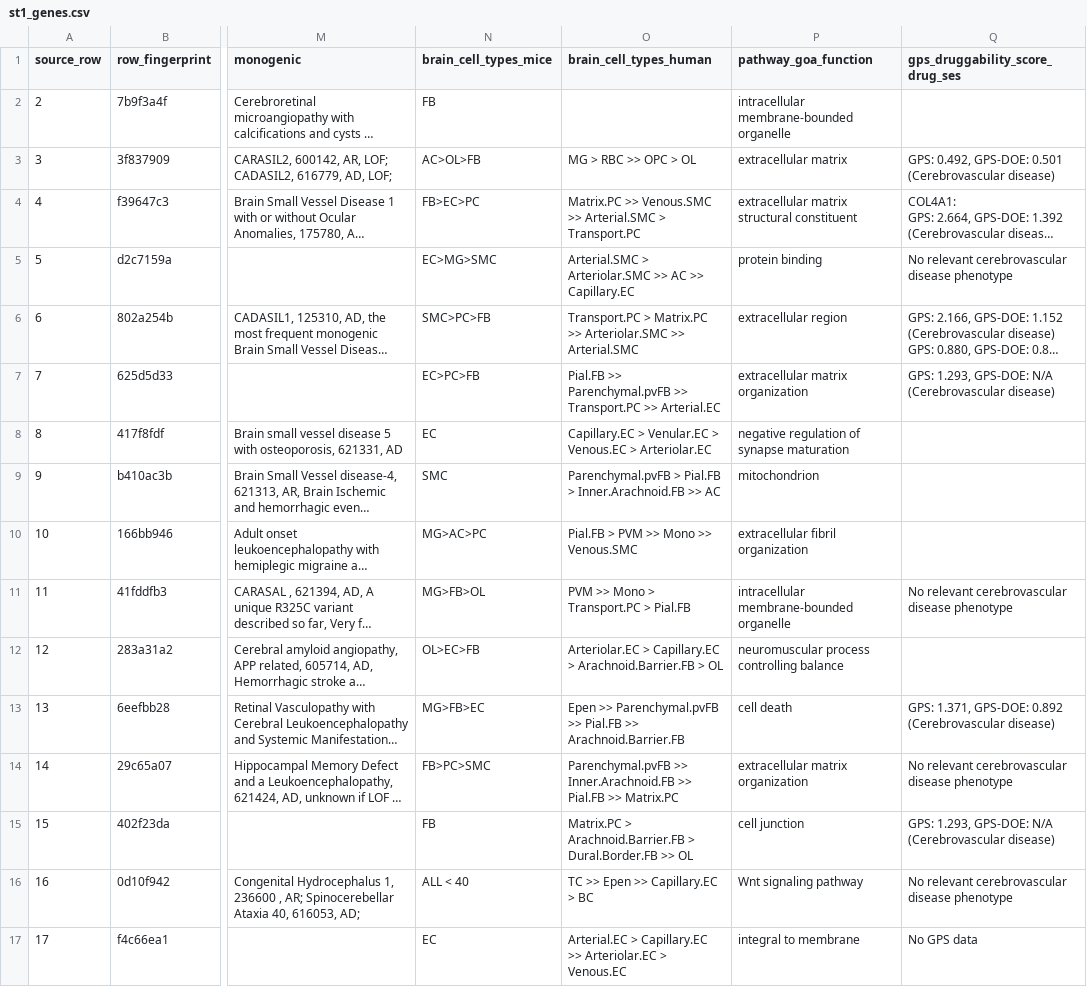
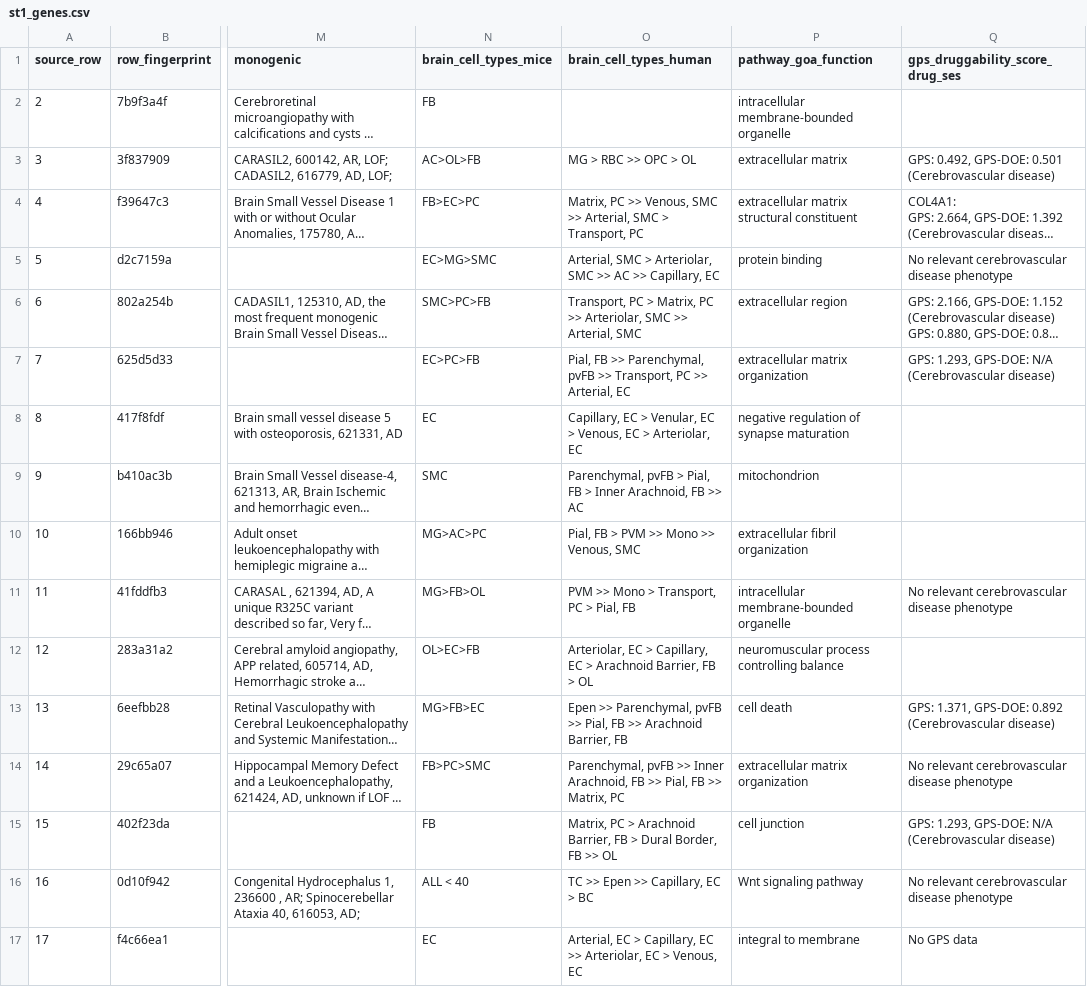
Before and after one commit to mathieubpoiriericm/csvd-dashboard, a CSV file: disease/gold/out/st1_genes.csv, drawn as a sheet; only a part is shown, gaps mark what is left out; long unchanged cells end in …; the diff covers the shown part only; the diff names each change by its address in the sheet, - before the commit and + after, or states it on an @@ line.

Commit message:
Write the human cell types as "Transport, PC", not "Transport.PC"
The Genes table's Brain Cell Types column showed the human atlas names in
R's make.names() form, "Transport.PC > Matrix.PC >> Arteriolar.SMC". The
dots are in the curators' workbook itself; the clean-up, load_gold and the
export all published the text as written.

The ST1 finish now rewrites each dotted name as its words, then a comma and
the type: "Transport, PC", "Inner Arachnoid, FB". Only letters joined by dots
are rewritten, so a number keeps its point. The mouse column has no dotted
names and is left alone.

Regenerated: disease/gold/out/st1_genes.csv, the genes via
load_gold --write, and data/table1.json -- 87 genes, the cell types only.

```diff
--- a/disease/gold/out/st1_genes.csv
+++ b/disease/gold/out/st1_genes.csv
-O4 (brain_cell_types_human): Matrix.PC >> Venous.SMC >> Arterial.SMC > Transport.PC
+O4 (brain_cell_types_human): Matrix, PC >> Venous, SMC >> Arterial, SMC > Transport, PC
-O5 (brain_cell_types_human): Arterial.SMC > Arteriolar.SMC >> AC >> Capillary.EC
+O5 (brain_cell_types_human): Arterial, SMC > Arteriolar, SMC >> AC >> Capillary, EC
-O6 (brain_cell_types_human): Transport.PC > Matrix.PC >> Arteriolar.SMC >> Arterial.SMC
+O6 (brain_cell_types_human): Transport, PC > Matrix, PC >> Arteriolar, SMC >> Arterial, SMC
-O7 (brain_cell_types_human): Pial.FB >> Parenchymal.pvFB >> Transport.PC >> Arterial.EC
+O7 (brain_cell_types_human): Pial, FB >> Parenchymal, pvFB >> Transport, PC >> Arterial, EC
-O8 (brain_cell_types_human): Capillary.EC > Venular.EC > Venous.EC > Arteriolar.EC
+O8 (brain_cell_types_human): Capillary, EC > Venular, EC > Venous, EC > Arteriolar, EC
-O9 (brain_cell_types_human): Parenchymal.pvFB > Pial.FB > Inner.Arachnoid.FB >> AC
+O9 (brain_cell_types_human): Parenchymal, pvFB > Pial, FB > Inner Arachnoid, FB >> AC
-O10 (brain_cell_types_human): Pial.FB > PVM >> Mono >> Venous.SMC
+O10 (brain_cell_types_human): Pial, FB > PVM >> Mono >> Venous, SMC
-O11 (brain_cell_types_human): PVM >> Mono > Transport.PC > Pial.FB
+O11 (brain_cell_types_human): PVM >> Mono > Transport, PC > Pial, FB
-O12 (brain_cell_types_human): Arteriolar.EC > Capillary.EC > Arachnoid.Barrier.FB > OL
+O12 (brain_cell_types_human): Arteriolar, EC > Capillary, EC > Arachnoid Barrier, FB > OL
-O13 (brain_cell_types_human): Epen >> Parenchymal.pvFB >> Pial.FB >> Arachnoid.Barrier.FB
+O13 (brain_cell_types_human): Epen >> Parenchymal, pvFB >> Pial, FB >> Arachnoid Barrier, FB
-O14 (brain_cell_types_human): Parenchymal.pvFB >> Inner.Arachnoid.FB >> Pial.FB >> Matrix.PC
+O14 (brain_cell_types_human): Parenchymal, pvFB >> Inner Arachnoid, FB >> Pial, FB >> Matrix, PC
-O15 (brain_cell_types_human): Matrix.PC > Arachnoid.Barrier.FB > Dural.Border.FB >> OL
+O15 (brain_cell_types_human): Matrix, PC > Arachnoid Barrier, FB > Dural Border, FB >> OL
-O16 (brain_cell_types_human): TC >> Epen >> Capillary.EC > BC
+O16 (brain_cell_types_human): TC >> Epen >> Capillary, EC > BC
-O17 (brain_cell_types_human): Arterial.EC > Capillary.EC >> Arteriolar.EC > Venous.EC
+O17 (brain_cell_types_human): Arterial, EC > Capillary, EC >> Arteriolar, EC > Venous, EC
```
Also changed, not shown: 73 edited cells elsewhere in this file, 8 other files.
